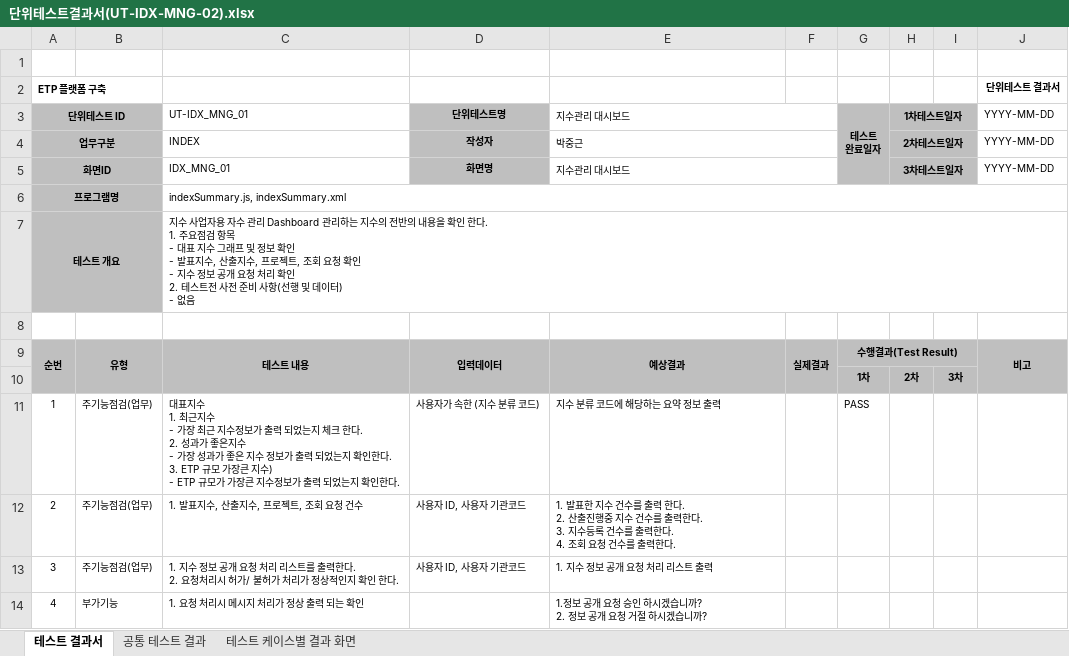
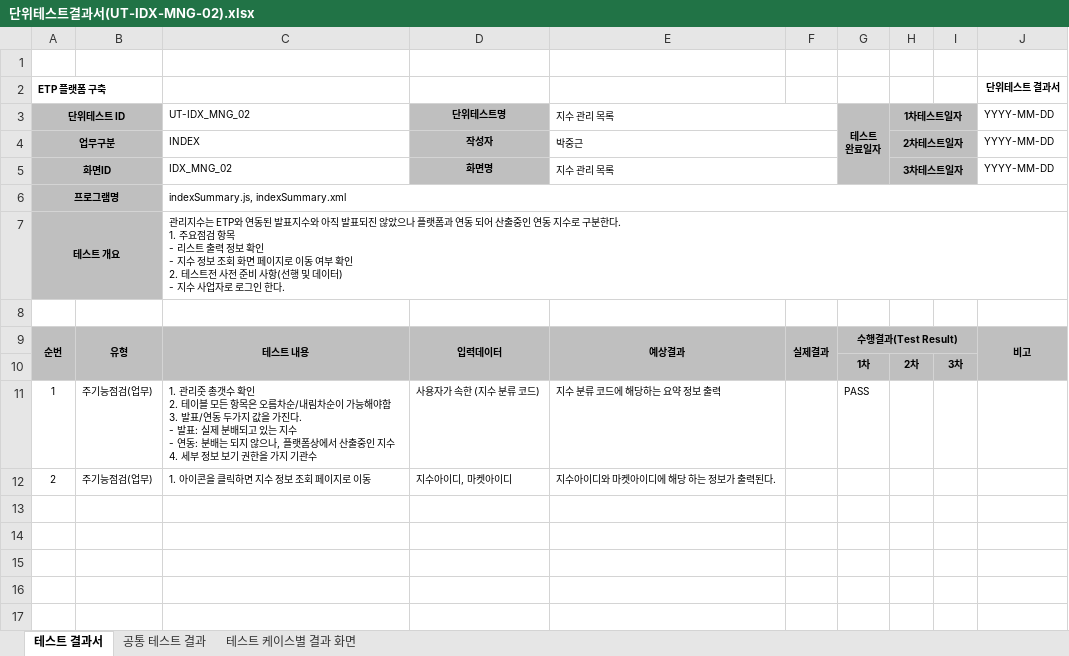
Before and after one commit to daeguk/kc_etp, an Excel workbook: etc/doc/단위테스트결과서/단위테스트결과서(UT-IDX-MNG-02).xlsx, sheet 테스트 결과서, drawn as a sheet; values as stored, in another font and other column widths than the file's, no borders; ↵ is a line break in a cell; the diff names each change by its address in the sheet, - before the commit and + after, or states it on an @@ line.

Commit message:
단위테스트 결과서

```diff
--- a/etc/doc/단위테스트결과서/단위테스트결과서(UT-IDX-MNG-02).xlsx (sheet 테스트 결과서)
+++ b/etc/doc/단위테스트결과서/단위테스트결과서(UT-IDX-MNG-02).xlsx (sheet 테스트 결과서)
-C3: UT-IDX_MNG_01
+C3: UT-IDX_MNG_02
-E3: 지수관리 대시보드
+E3: 지수 관리 목록
-C5: IDX_MNG_01
+C5: IDX_MNG_02
-E5: 지수관리 대시보드
+E5: 지수 관리 목록
-C7: 지수 사업자용 자수 관리 Dashboard 관리하는 지수의 전반의 내용을 확인 한다. ↵ 1. 주요점검 항목 ↵ - 대표 지수 그래프 및 정보 확인 ↵ - 발표지수, 산출지수, 프로젝트, 조회 요청 확인 ↵ - 지수 정보 공개 요청 처리 확인 ↵ 2. 테스트전 사전 준비 사항(선행 및 데이터) ↵ - 없음
+C7: 관리지수는 ETP와 연동된 발표지수와 아직 발표되진 않았으나 플랫폼과 연동 되어 산출중인 연동 지수로 구분한다. ↵ 1. 주요점검 항목 ↵ - 리스트 출력 정보 확인 ↵ - 지수 정보 조회 화면 페이지로 이동 여부 확인 ↵ 2. 테스트전 사전 준비 사항(선행 및 데이터) ↵ - 지수 사업자로 로그인 한다.
-C11: 대표지수 ↵ 1. 최근지수 ↵ - 가장 최근 지수정보가 출력 되었는지 체크 한다. ↵ 2. 성과가 좋은지수 ↵ - 가장 성과가 좋은 지수 정보가 출력 되었는지 확인한다. ↵ 3. ETP 규모 가장큰 지수) ↵ - ETP 규모가 가장큰 지수정보가 출력 되었는지 확인한다.
+C11: 1. 관리줏 총갯수 확인 ↵ 2. 테이블 모든 항목은 오름차순/내림차순이 가능해야함 ↵ 3. 발표/연동 두가지 값을 가진다. ↵ - 발표: 실제 분배되고 있는 지수 ↵ - 연동: 분배는 되지 않으나, 플랫폼상에서 산출중인 지수 ↵ 4. 세부 정보 보기 권한을 가지 기관수
-C12: 1. 발표지수, 산출지수, 프로젝트, 조회 요청 건수
+C12: 1. 아이콘을 클릭하면 지수 정보 조회 페이지로 이동
-D12: 사용자 ID, 사용자 기관코드
+D12: 지수아이디, 마켓아이디
-E12: 1. 발표한 지수 건수를 출력 한다. ↵ 2. 산출진행중 지수 건수를 출력한다. ↵ 3. 지수등록 건수를 출력한다. ↵ 4. 조회 요청 건수를 출력한다.
+E12: 지수아이디와 마켓아이디에 해당 하는 정보가 출력된다.
-row 13: 3 | 주기능점검(업무) | 1. 지수 정보 공개 요청 처리 리스트를 출력한다. ↵ 2. 요청처리시 허가/ 불허가 처리가 정상적인지 확인 한다. | 사용자 ID, 사용자 기관코드 | 1. 지수 정보 공개 요청 처리 리스트 출력
-row 14: 4 | 부가기능 | 1. 요청 처리시 메시지 처리가 정상 출력 되는 확인 |  | 1.정보 공개 요청 승인 하시겠습니까? ↵ 2. 정보 공개 요청 거절 하시겠습니까?
```
Also changed, not shown: sheet 공통 테스트 결과, sheet 테스트 케이스별 결과 화면, 7 other files.
